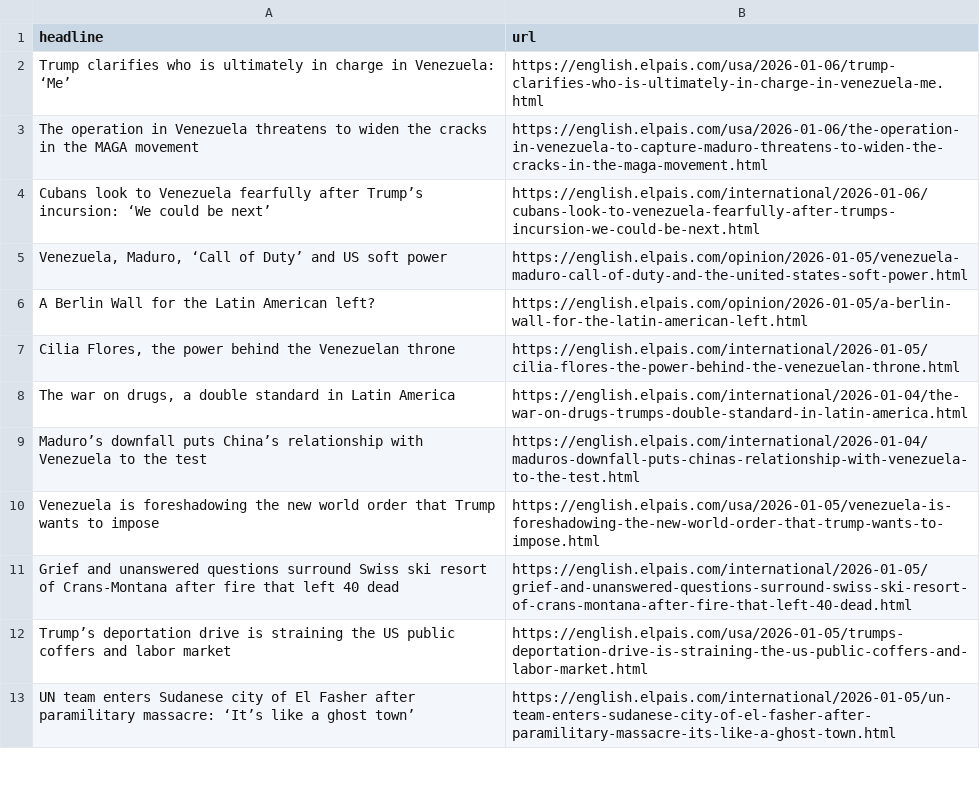
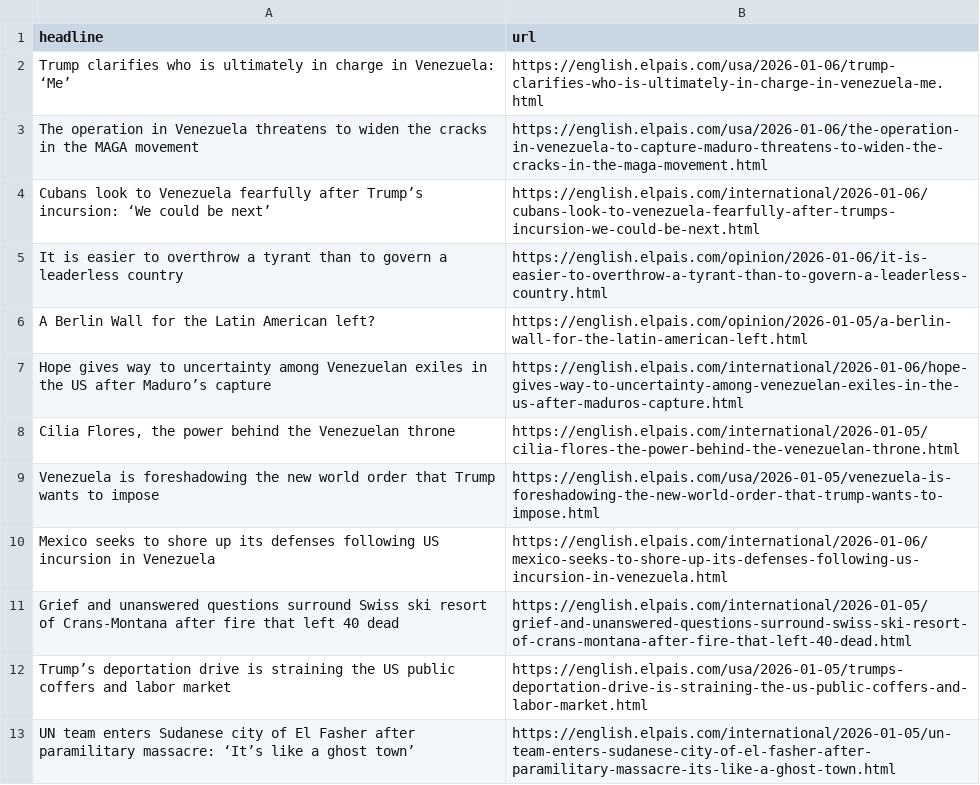
Before and after one commit to jsoma/el-pais-autoscraper, a CSV file: headlines.csv, drawn as a sheet; only a part is shown.

```diff
--- a/headlines.csv
+++ b/headlines.csv
@@ -4,8 +4,8 @@ The operation in Venezuela threatens to widen the cracks in the MAGA movement,ht
 Cubans look to Venezuela fearfully after Trump’s incursion: ‘We could be next’,https://english.elpais.com/international/2026-01-06/cubans-look-to-venezuela-fearfully-after-trumps-incursion-we-could-be-next.html
-"Venezuela, Maduro, ‘Call of Duty’ and US soft power",https://english.elpais.com/opinion/2026-01-05/venezuela-maduro-call-of-duty-and-the-united-states-soft-power.html
+It is easier to overthrow a tyrant than to govern a leaderless country,https://english.elpais.com/opinion/2026-01-06/it-is-easier-to-overthrow-a-tyrant-than-to-govern-a-leaderless-country.html
 A Berlin Wall for the Latin American left?,https://english.elpais.com/opinion/2026-01-05/a-berlin-wall-for-the-latin-american-left.html
+Hope gives way to uncertainty among Venezuelan exiles in the US after Maduro’s capture,https://english.elpais.com/international/2026-01-06/hope-gives-way-to-uncertainty-among-venezuelan-exiles-in-the-us-after-maduros-capture.html
 "Cilia Flores, the power behind the Venezuelan throne",https://english.elpais.com/international/2026-01-05/cilia-flores-the-power-behind-the-venezuelan-throne.html
-"The war on drugs, a double standard in Latin America",https://english.elpais.com/international/2026-01-04/the-war-on-drugs-trumps-double-standard-in-latin-america.html
-Maduro’s downfall puts China’s relationship with Venezuela to the test,https://english.elpais.com/international/2026-01-04/maduros-downfall-puts-chinas-relationship-with-venezuela-to-the-test.html
 Venezuela is foreshadowing the new world order that Trump wants to impose,https://english.elpais.com/usa/2026-01-05/venezuela-is-foreshadowing-the-new-world-order-that-trump-wants-to-impose.html
+Mexico seeks to shore up its defenses following US incursion in Venezuela,https://english.elpais.com/international/2026-01-06/mexico-seeks-to-shore-up-its-defenses-following-us-incursion-in-venezuela.html
 Grief and unanswered questions surround Swiss ski resort of Crans-Montana after fire that left 40 dead,https://english.elpais.com/international/2026-01-05/grief-and-unanswered-questions-surround-swiss-ski-resort-of-crans-montana-after-fire-that-left-40-dead.html
```
